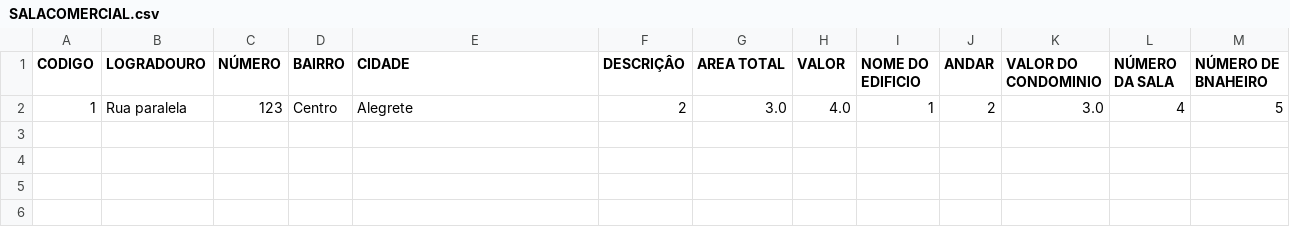
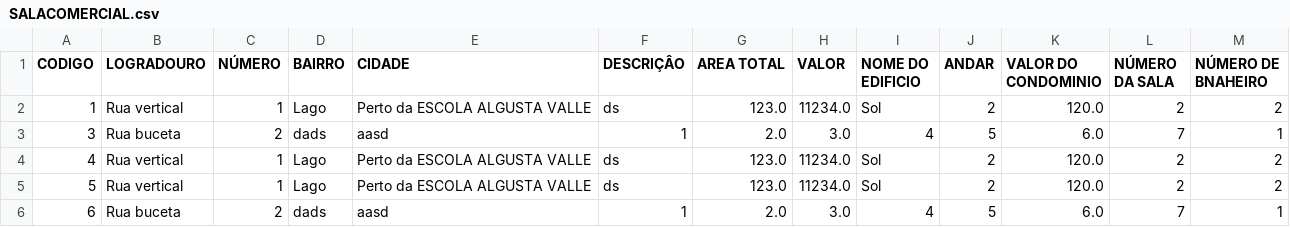
Before and after one commit to GuilhermeSSouza/ResolucaoDeProblemas, a CSV file: RP2T3G/SALACOMERCIAL.csv, drawn as a sheet.

```diff
--- a/RP2T3G/SALACOMERCIAL.csv
+++ b/RP2T3G/SALACOMERCIAL.csv
@@ -1,2 +1,6 @@
 CODIGO,LOGRADOURO,NÚMERO,BAIRRO,CIDADE,DESCRIÇÂO,AREA TOTAL,VALOR,NOME DO EDIFICIO, ANDAR, VALOR DO CONDOMINIO,NÚMERO DA SALA, NÚMERO DE BNAHEIRO
-1,Rua paralela,123,Centro,Alegrete,2,3.0,4.0,1,2,3.0,4,5
+1,Rua vertical,1,Lago,Perto da ESCOLA ALGUSTA VALLE,ds,123.0,11234.0,Sol,2,120.0,2,2
+3,Rua buceta,2,dads,aasd,1,2.0,3.0,4,5,6.0,7,1
+4,Rua vertical,1,Lago,Perto da ESCOLA ALGUSTA VALLE,ds,123.0,11234.0,Sol,2,120.0,2,2
+5,Rua vertical,1,Lago,Perto da ESCOLA ALGUSTA VALLE,ds,123.0,11234.0,Sol,2,120.0,2,2
+6,Rua buceta,2,dads,aasd,1,2.0,3.0,4,5,6.0,7,1
```
Also changed, not shown: 2 other files.
